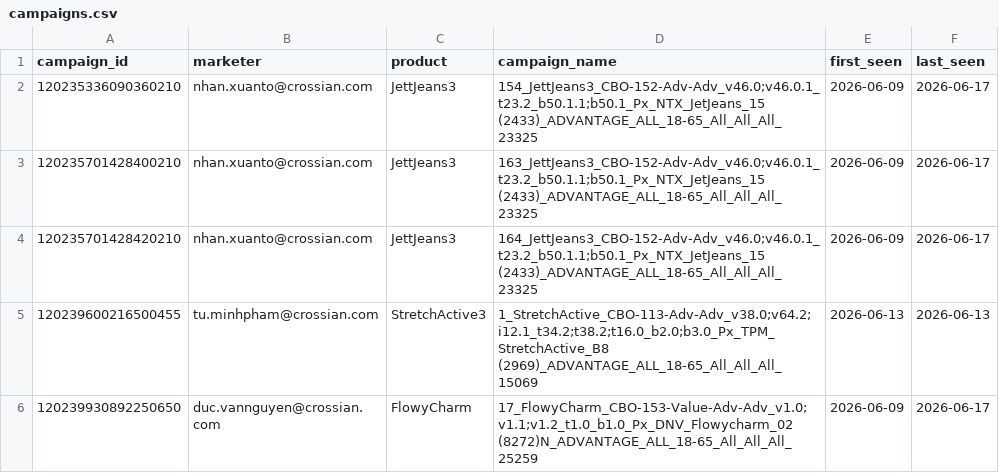
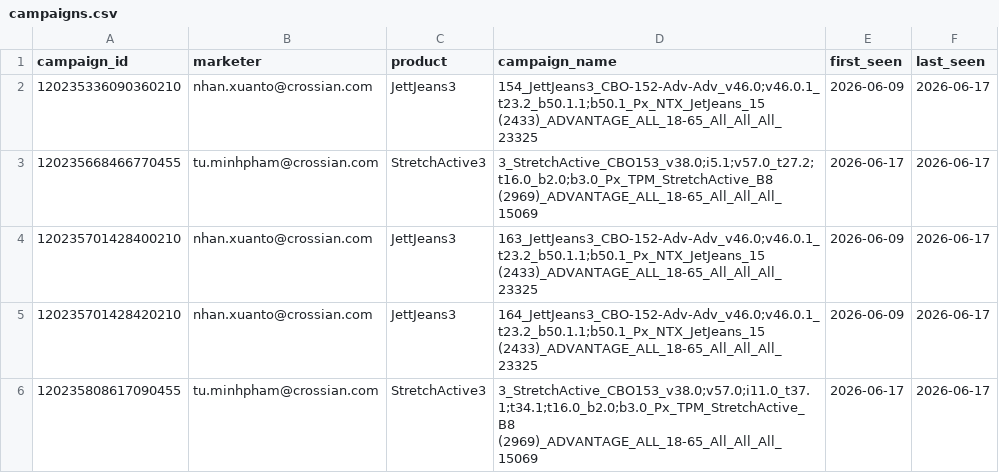
Before and after one commit to binhnguyen-ca/CAMS, a CSV file: data/campaigns.csv, drawn as a sheet; only a part is shown; the shorter side is filled out with more unchanged rows; the diff covers the shown part only; the diff names each change by its address in the sheet, - before the commit and + after, or states it on an @@ line.

```diff
--- a/data/campaigns.csv
+++ b/data/campaigns.csv
+row 3: 120235668466770455 | tu.minhpham@crossian.com | StretchActive3 | 3_StretchActive_CBO153_v38.0;i5.1;v57.0_t27.2;t16.0_b2.0;b3.0_Px_TPM_StretchActive_B8 (2969)_ADVANTAGE_ALL_18-65_All_All_All_15069 | 2026-06-17 | 2026-06-17
+row 6: 120235808617090455 | tu.minhpham@crossian.com | StretchActive3 | 3_StretchActive_CBO153_v38.0;v57.0;i11.0_t37.1;t34.1;t16.0_b2.0;b3.0_Px_TPM_StretchActive_B8 (2969)_ADVANTAGE_ALL_18-65_All_All_All_15069 | 2026-06-17 | 2026-06-17
```
Also changed, not shown: 7 added rows and 19 edited cells elsewhere in this file, 1 other file.
